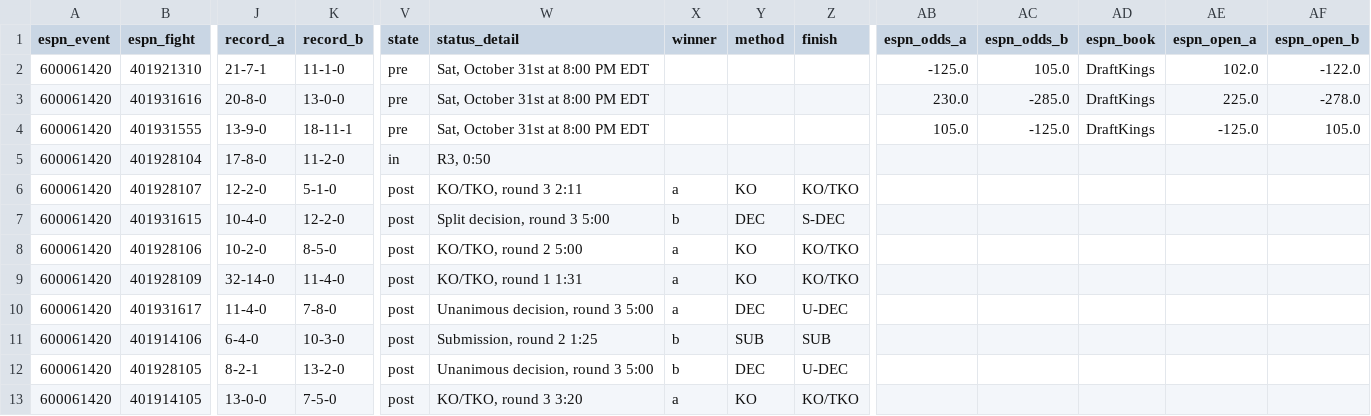
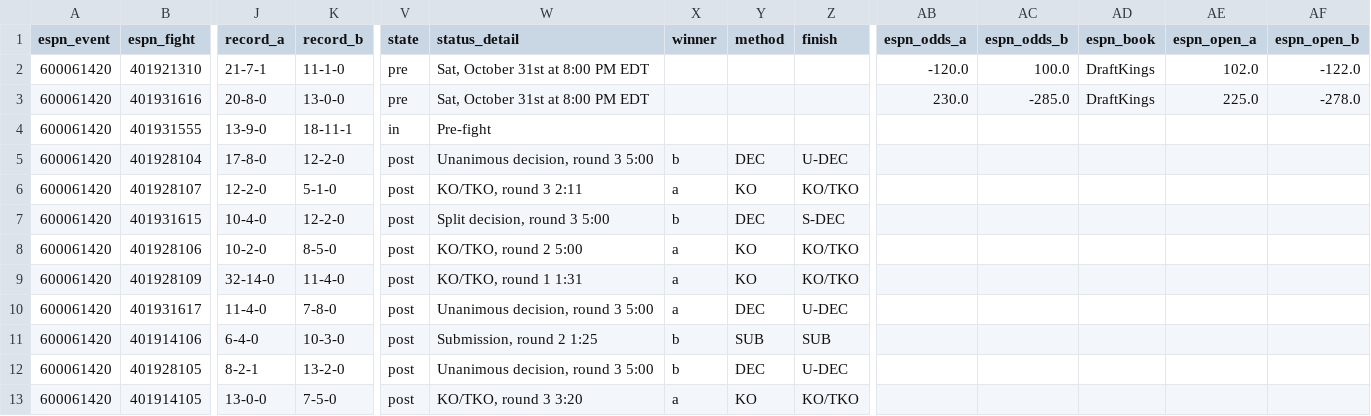
Before and after one commit to Jono-bit-trade/jonos-ufc-picks, a CSV file: data/espn_card.csv, drawn as a sheet; only a part is shown, gaps mark what is left out; the diff names each change by its address in the sheet, - before the commit and + after, or states it on an @@ line.

```diff
--- a/data/espn_card.csv
+++ b/data/espn_card.csv
-AB2 (espn_odds_a): -125.0
+AB2 (espn_odds_a): -120.0
-AC2 (espn_odds_b): 105.0
+AC2 (espn_odds_b): 100.0
-V4 (state): pre
+V4 (state): in
-W4 (status_detail): Sat, October 31st at 8:00 PM EDT
+W4 (status_detail): Pre-fight
-AB4 (espn_odds_a): 105.0
+AB4 (espn_odds_a): (empty)
-AC4 (espn_odds_b): -125.0
+AC4 (espn_odds_b): (empty)
-AD4 (espn_book): DraftKings
+AD4 (espn_book): (empty)
-AE4 (espn_open_a): -125.0
+AE4 (espn_open_a): (empty)
-AF4 (espn_open_b): 105.0
+AF4 (espn_open_b): (empty)
-K5 (record_b): 11-2-0
+K5 (record_b): 12-2-0
-V5 (state): in
+V5 (state): post
-W5 (status_detail): R3, 0:50
+W5 (status_detail): Unanimous decision, round 3 5:00
-X5 (winner): (empty)
+X5 (winner): b
-Y5 (method): (empty)
+Y5 (method): DEC
-Z5 (finish): (empty)
+Z5 (finish): U-DEC
```
Also changed, not shown: data/espn_results.csv, data/ledger.csv, 15 other files.
